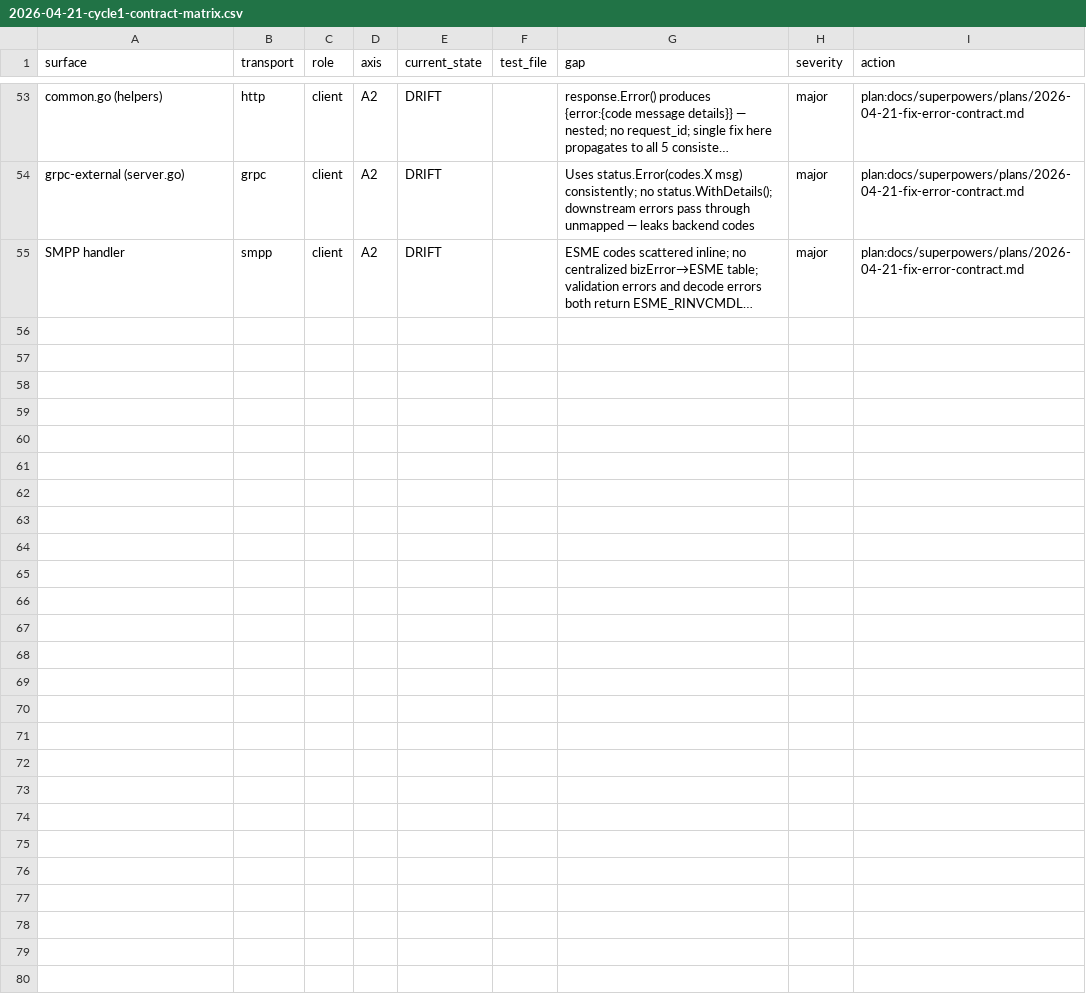
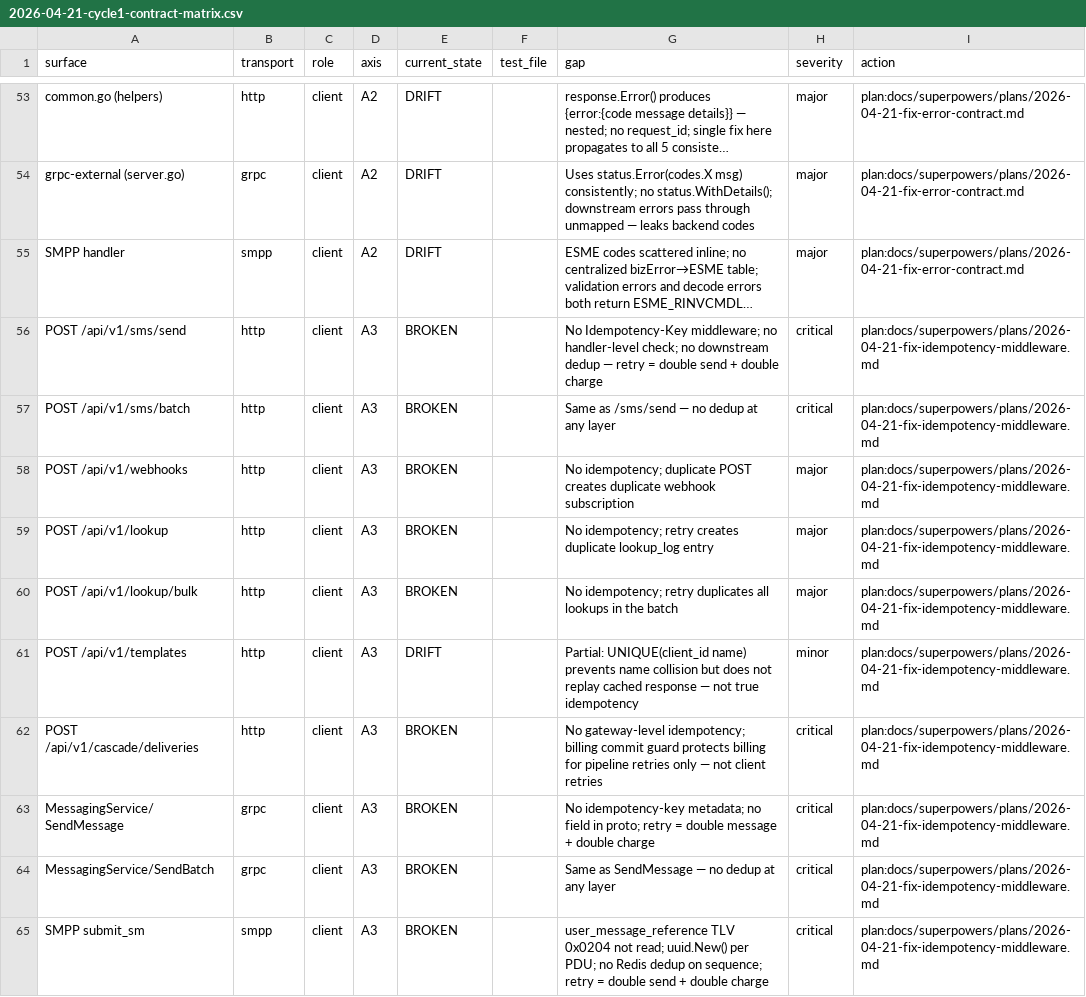
Before and after one commit to magomed-gadzhiev/sms, a CSV file: docs/reports/2026-04-21-cycle1-contract-matrix.csv, drawn as a sheet; only a part is shown, gaps mark what is left out; long unchanged cells end in …; the diff names each change by its address in the sheet, - before the commit and + after, or states it on an @@ line.

```diff
--- a/docs/reports/2026-04-21-cycle1-contract-matrix.csv
+++ b/docs/reports/2026-04-21-cycle1-contract-matrix.csv
+row 56: POST /api/v1/sms/send | http | client | A3 | BROKEN |  | No Idempotency-Key middleware; no handler-level check; no downstream dedup — retry = double send + double charge | critical | plan:docs/superpowers/plans/2026-04-21-fix-idempotency-middleware.md
+row 57: POST /api/v1/sms/batch | http | client | A3 | BROKEN |  | Same as /sms/send — no dedup at any layer | critical | plan:docs/superpowers/plans/2026-04-21-fix-idempotency-middleware.md
+row 58: POST /api/v1/webhooks | http | client | A3 | BROKEN |  | No idempotency; duplicate POST creates duplicate webhook subscription | major | plan:docs/superpowers/plans/2026-04-21-fix-idempotency-middleware.md
+row 59: POST /api/v1/lookup | http | client | A3 | BROKEN |  | No idempotency; retry creates duplicate lookup_log entry | major | plan:docs/superpowers/plans/2026-04-21-fix-idempotency-middleware.md
+row 60: POST /api/v1/lookup/bulk | http | client | A3 | BROKEN |  | No idempotency; retry duplicates all lookups in the batch | major | plan:docs/superpowers/plans/2026-04-21-fix-idempotency-middleware.md
+row 61: POST /api/v1/templates | http | client | A3 | DRIFT |  | Partial: UNIQUE(client_id name) prevents name collision but does not replay cached response — not true idempotency | minor | plan:docs/superpowers/plans/2026-04-21-fix-idempotency-middleware.md
+row 62: POST /api/v1/cascade/deliveries | http | client | A3 | BROKEN |  | No gateway-level idempotency; billing commit guard protects billing for pipeline retries only — not client retries | critical | plan:docs/superpowers/plans/2026-04-21-fix-idempotency-middleware.md
+row 63: MessagingService/SendMessage | grpc | client | A3 | BROKEN |  | No idempotency-key metadata; no field in proto; retry = double message + double charge | critical | plan:docs/superpowers/plans/2026-04-21-fix-idempotency-middleware.md
+row 64: MessagingService/SendBatch | grpc | client | A3 | BROKEN |  | Same as SendMessage — no dedup at any layer | critical | plan:docs/superpowers/plans/2026-04-21-fix-idempotency-middleware.md
+row 65: SMPP submit_sm | smpp | client | A3 | BROKEN |  | user_message_reference TLV 0x0204 not read; uuid.New() per PDU; no Redis dedup on sequence; retry = double send + double charge | critical | plan:docs/superpowers/plans/2026-04-21-fix-idempotency-middleware.md
```
Also changed, not shown: 2 other files.
